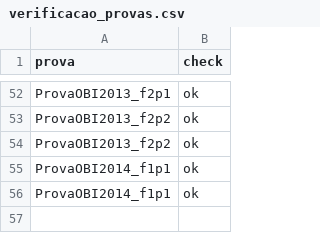
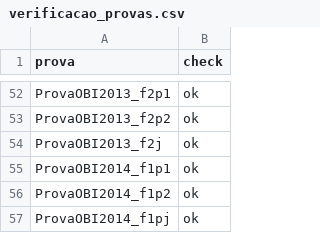
Before and after one commit to mestrevh/problems-of-the-obi, a CSV file: verificacao_provas.csv, drawn as a sheet; only a part is shown, gaps mark what is left out.

Commit message:
database: added images the of 'ProvaOBI2014_f1pj'

```diff
--- a/verificacao_provas.csv
+++ b/verificacao_provas.csv
@@ -53,4 +53,5 @@ ProvaOBI2013_f2p1,"ok"
 ProvaOBI2013_f2p2,"ok"
-ProvaOBI2013_f2p2,"ok"
+ProvaOBI2013_f2j,"ok"
 ProvaOBI2014_f1p1,"ok"
-ProvaOBI2014_f1p1,"ok"
+ProvaOBI2014_f1p2,"ok"
+ProvaOBI2014_f1pj,"ok"
```
Also changed, not shown: 2 other files.
